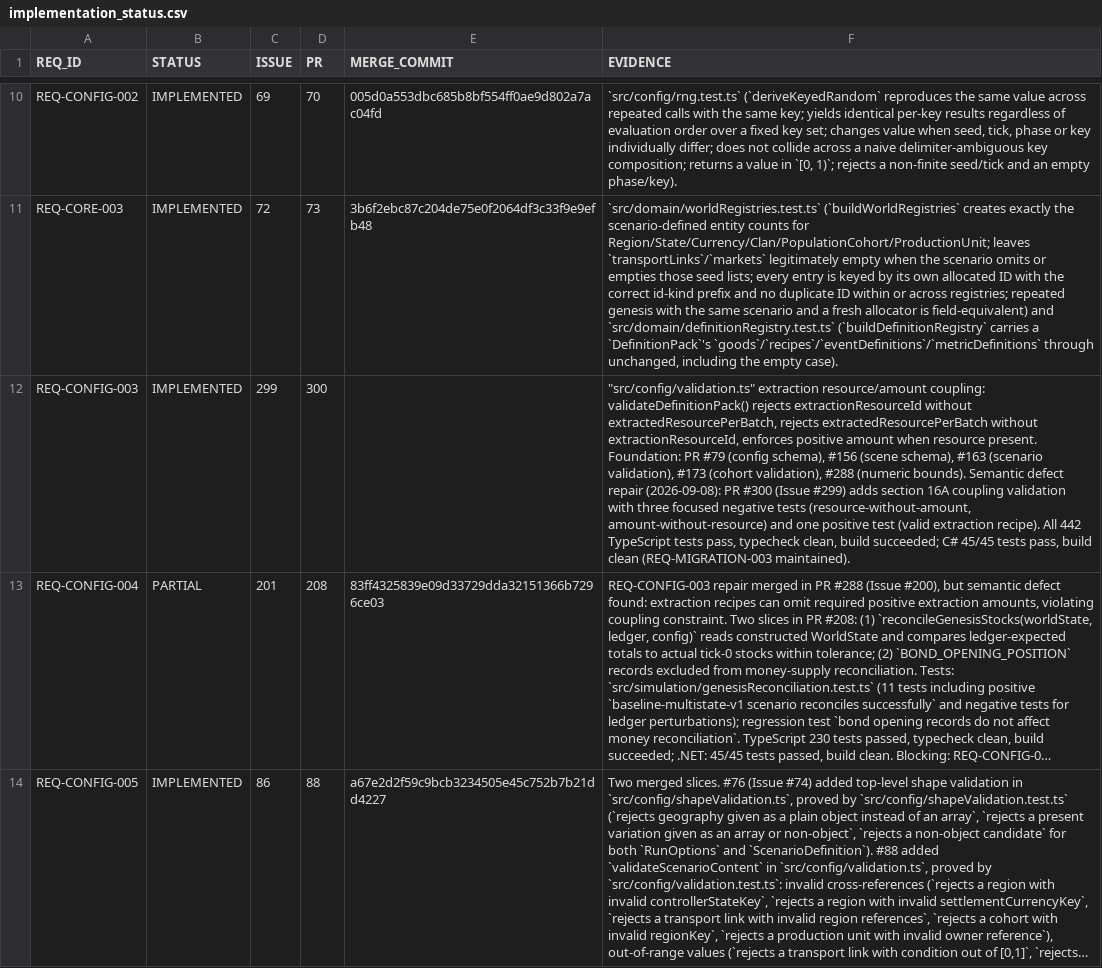
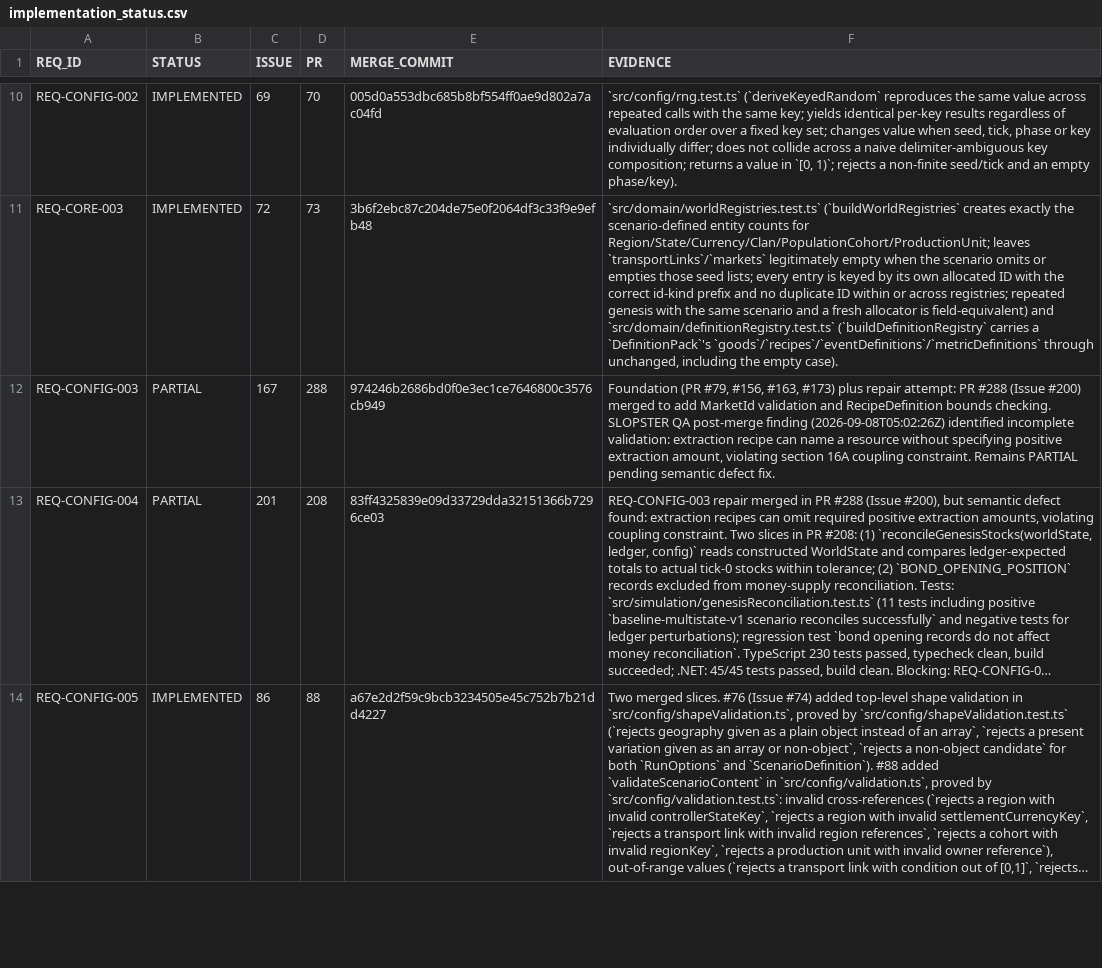
Before and after one commit to drevendev/trade_simulation, a CSV file: docs/spec/implementation_status.csv, drawn as a sheet; only a part is shown, gaps mark what is left out; long unchanged cells end in …; the diff names each change by its address in the sheet, - before the commit and + after, or states it on an @@ line.

```diff
--- a/docs/spec/implementation_status.csv
+++ b/docs/spec/implementation_status.csv
-B12 (STATUS): IMPLEMENTED
+B12 (STATUS): PARTIAL
-C12 (ISSUE): 299
+C12 (ISSUE): 167
-D12 (PR): 300
+D12 (PR): 288
-E12 (MERGE_COMMIT): (empty)
+E12 (MERGE_COMMIT): 974246b2686bd0f0e3ec1ce7646800c3576cb949
-F12 (EVIDENCE): "src/config/validation.ts" extraction resource/amount coupling: validateDefinitionPack() rejects extractionResourceId without extractedResourcePerBatch, rejects extractedResourcePerBatch without extractionResourceId, enforces positive amount when resource present. Foundation: PR #79 (config schema), #156 (scene schema), #163 (scenario validation), #173 (cohort validation), #288 (numeric bounds). Semantic defect repair (2026-09-08): PR #300 (Issue #299) adds section 16A coupling validation with three focused negative tests (resource-without-amount, amount-without-resource) and one positive test (valid extraction recipe). All 442 TypeScript tests pass, typecheck clean, build succeeded; C# 45/45 tests pass, build clean (REQ-MIGRATION-003 maintained).
+F12 (EVIDENCE): Foundation (PR #79, #156, #163, #173) plus repair attempt: PR #288 (Issue #200) merged to add MarketId validation and RecipeDefinition bounds checking. SLOPSTER QA post-merge finding (2026-09-08T05:02:26Z) identified incomplete validation: extraction recipe can name a resource without specifying positive extraction amount, violating section 16A coupling constraint. Remains PARTIAL pending semantic defect fix.
```
Also changed, not shown: 1 other file.
